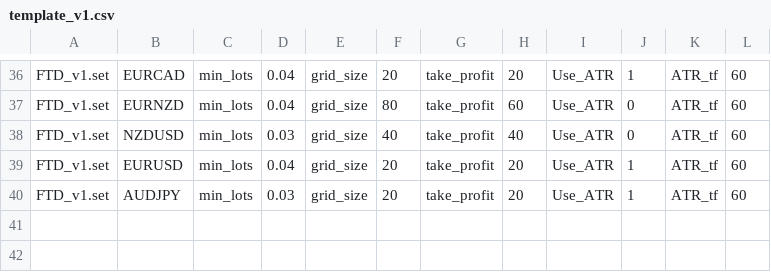
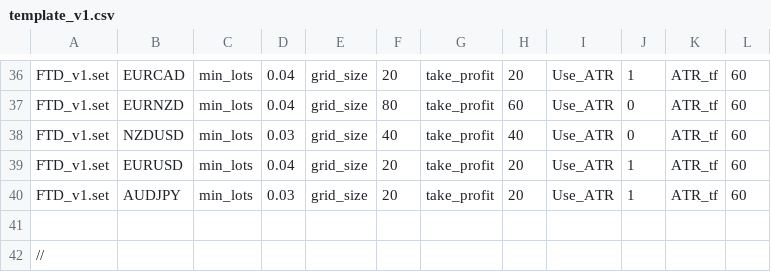
Before and after one commit to aleks24000/StrategyTesterExecutor, a CSV file: template_v1.csv, drawn as a sheet; only a part is shown, gaps mark what is left out.

Commit message:
upd

```diff
--- a/template_v1.csv
+++ b/template_v1.csv
@@ -40 +40,3 @@ FTD_v1.set,EURUSD,min_lots,0.04,grid_size,20,take_profit,20,Use_ATR,1,ATR_tf,60
 FTD_v1.set,AUDJPY,min_lots,0.03,grid_size,20,take_profit,20,Use_ATR,1,ATR_tf,60
+
+//
```
